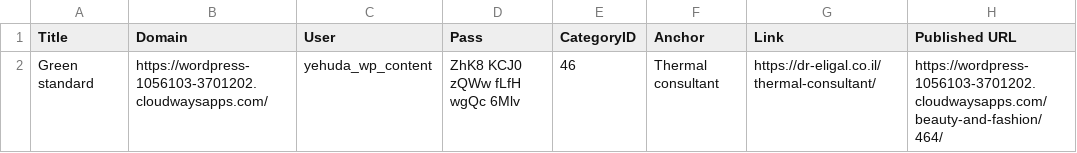
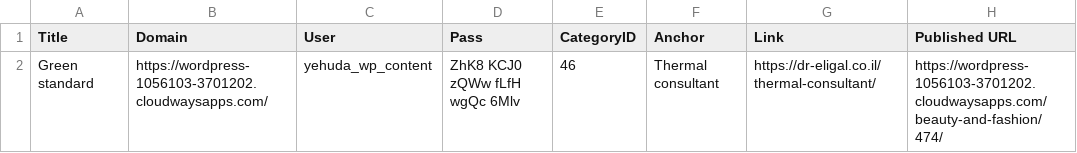
Before and after one commit to yehudawin/wp-content, a CSV file: upload_report.csv, drawn as a sheet.

```diff
--- a/upload_report.csv
+++ b/upload_report.csv
@@ -1,2 +1,2 @@
 Title,Domain,User,Pass,CategoryID,Anchor,Link,Published URL
-Green standard,https://wordpress-1056103-3701202.cloudwaysapps.com/,yehuda_wp_content,ZhK8 KCJ0 zQWw fLfH wgQc 6Mlv,46,Thermal consultant,https://dr-eligal.co.il/thermal-consultant/,https://wordpress-1056103-3701202.cloudwaysapps.com/beauty-and-fashion/464/
+Green standard,https://wordpress-1056103-3701202.cloudwaysapps.com/,yehuda_wp_content,ZhK8 KCJ0 zQWw fLfH wgQc 6Mlv,46,Thermal consultant,https://dr-eligal.co.il/thermal-consultant/,https://wordpress-1056103-3701202.cloudwaysapps.com/beauty-and-fashion/474/
```
Also changed, not shown: 8 other files.
